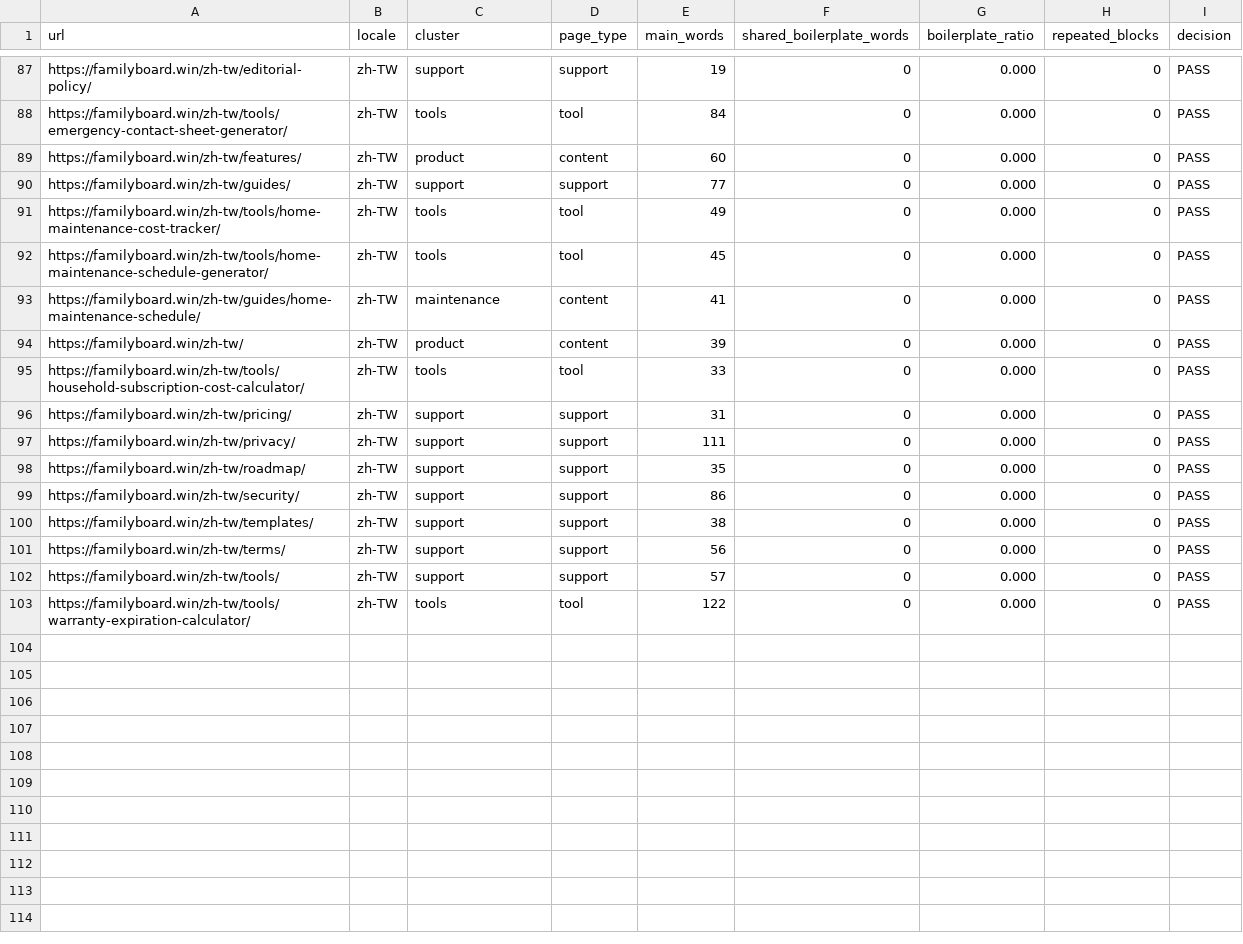
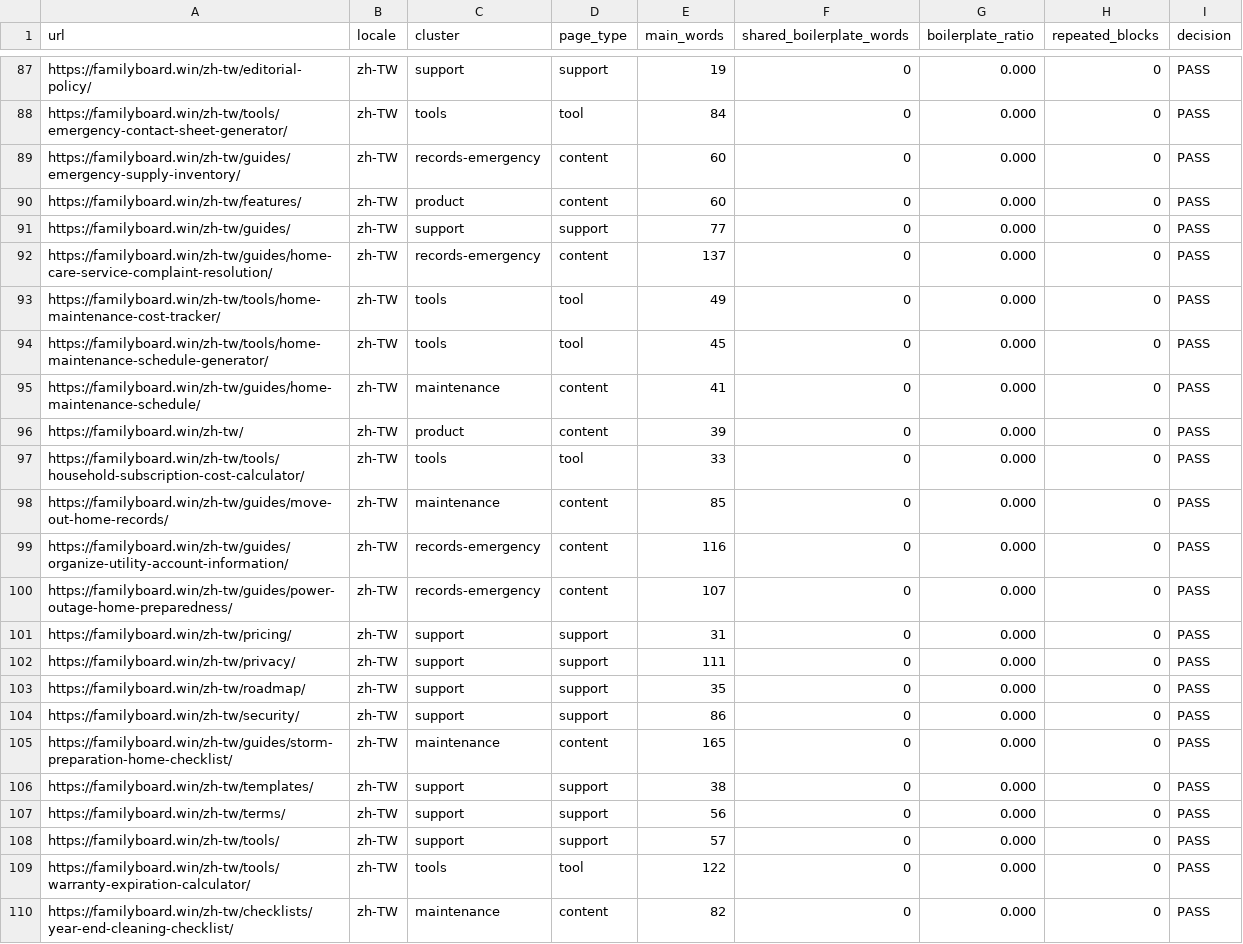
Before and after one commit to btcson66-rgb/familyboard, a CSV file: reports/indexing/boilerplate-ratio.csv, drawn as a sheet; only a part is shown, gaps mark what is left out.

```diff
--- a/reports/indexing/boilerplate-ratio.csv
+++ b/reports/indexing/boilerplate-ratio.csv
@@ -88,4 +88,6 @@ https://familyboard.win/zh-tw/editorial-policy/,zh-TW,support,support,19,0,0.000
 https://familyboard.win/zh-tw/tools/emergency-contact-sheet-generator/,zh-TW,tools,tool,84,0,0.000,0,PASS
+https://familyboard.win/zh-tw/guides/emergency-supply-inventory/,zh-TW,records-emergency,content,60,0,0.000,0,PASS
 https://familyboard.win/zh-tw/features/,zh-TW,product,content,60,0,0.000,0,PASS
 https://familyboard.win/zh-tw/guides/,zh-TW,support,support,77,0,0.000,0,PASS
+https://familyboard.win/zh-tw/guides/home-care-service-complaint-resolution/,zh-TW,records-emergency,content,137,0,0.000,0,PASS
 https://familyboard.win/zh-tw/tools/home-maintenance-cost-tracker/,zh-TW,tools,tool,49,0,0.000,0,PASS
@@ -95,2 +97,5 @@ https://familyboard.win/zh-tw/,zh-TW,product,content,39,0,0.000,0,PASS
 https://familyboard.win/zh-tw/tools/household-subscription-cost-calculator/,zh-TW,tools,tool,33,0,0.000,0,PASS
+https://familyboard.win/zh-tw/guides/move-out-home-records/,zh-TW,maintenance,content,85,0,0.000,0,PASS
+https://familyboard.win/zh-tw/guides/organize-utility-account-information/,zh-TW,records-emergency,content,116,0,0.000,0,PASS
+https://familyboard.win/zh-tw/guides/power-outage-home-preparedness/,zh-TW,records-emergency,content,107,0,0.000,0,PASS
 https://familyboard.win/zh-tw/pricing/,zh-TW,support,support,31,0,0.000,0,PASS
@@ -99,2 +104,3 @@ https://familyboard.win/zh-tw/roadmap/,zh-TW,support,support,35,0,0.000,0,PASS
 https://familyboard.win/zh-tw/security/,zh-TW,support,support,86,0,0.000,0,PASS
+https://familyboard.win/zh-tw/guides/storm-preparation-home-checklist/,zh-TW,maintenance,content,165,0,0.000,0,PASS
 https://familyboard.win/zh-tw/templates/,zh-TW,support,support,38,0,0.000,0,PASS
@@ -103 +109,2 @@ https://familyboard.win/zh-tw/tools/,zh-TW,support,support,57,0,0.000,0,PASS
 https://familyboard.win/zh-tw/tools/warranty-expiration-calculator/,zh-TW,tools,tool,122,0,0.000,0,PASS
+https://familyboard.win/zh-tw/checklists/year-end-cleaning-checklist/,zh-TW,maintenance,content,82,0,0.000,0,PASS
```
Also changed, not shown: reports/indexing/contextual-inlinks.csv, reports/indexing/crawl-depth.csv, 38 other files.
